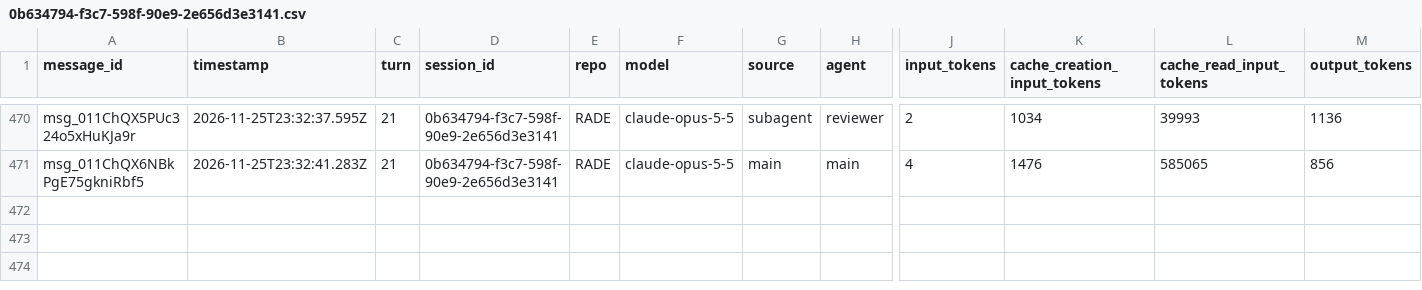
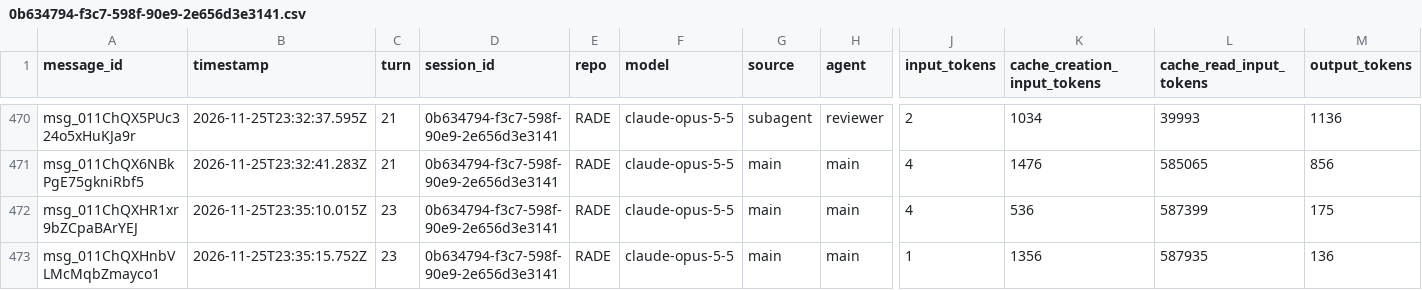
Before and after one commit to rhope-ops/RADE, a CSV file: sessions/0b634794-f3c7-598f-90e9-2e656d3e3141.csv, drawn as a sheet; only a part is shown, gaps mark what is left out; rows hold the shown columns only; the diff names each change by its address in the sheet, - before the commit and + after, or states it on an @@ line.

```diff
--- a/sessions/0b634794-f3c7-598f-90e9-2e656d3e3141.csv
+++ b/sessions/0b634794-f3c7-598f-90e9-2e656d3e3141.csv
+row 472: msg_011ChQXHR1xr9bZCpaBArYEJ | 2026-11-25T23:35:10.015Z | 23 | 0b634794-f3c7-598f-90e9-2e656d3e3141 | RADE | claude-opus-5-5 | main | main | 4 | 536 | 587399 | 175
+row 473: msg_011ChQXHnbVLMcMqbZmayco1 | 2026-11-25T23:35:15.752Z | 23 | 0b634794-f3c7-598f-90e9-2e656d3e3141 | RADE | claude-opus-5-5 | main | main | 1 | 1356 | 587935 | 136
```
